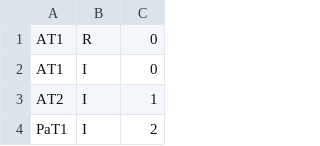
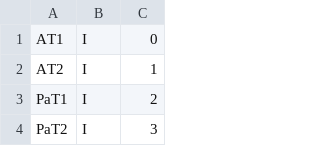
Before and after one commit to TheDSCPL/FactoryController, a CSV file: Factory Controller/src/main/io.csv, drawn as a sheet; only a part is shown; the shorter side is filled out with more unchanged rows; the diff names each change by its address in the sheet, - before the commit and + after, or states it on an @@ line.

```diff
--- a/Factory Controller/src/main/io.csv
+++ b/Factory Controller/src/main/io.csv
-row 1: AT1 | R | 0
```
Also changed, not shown: 9 other files.
